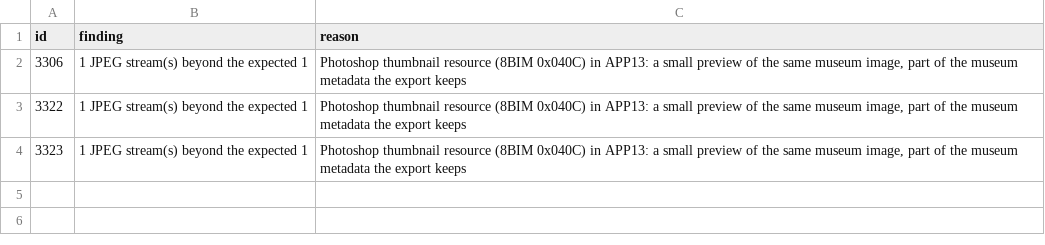
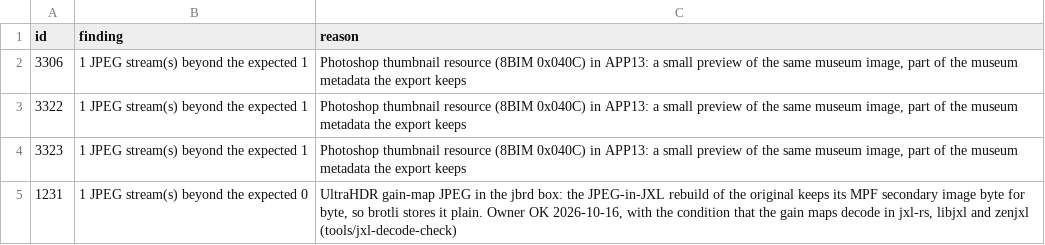
Before and after one commit to imazen/imazen-26, a TSV file: manifests/byte_scan_allowlist.tsv, drawn as a sheet.

Commit message:
feat: the byte-scan gate allows 11231's UltraHDR gain-map JPEG in its jbrd box
The JPEG-in-JXL file of 11231 keeps its UltraHDR original's MPF secondary image (the gain-map
JPEG) in the jbrd box, because the byte-exact rebuild needs it, and brotli stores that part
plain, so the byte scan sees a JPEG stream. Owner OK 2026-10-16, on the condition that the gain
maps decode in jxl-rs, libjxl and zenjxl (tools/jxl-decode-check).

```diff
--- a/manifests/byte_scan_allowlist.tsv
+++ b/manifests/byte_scan_allowlist.tsv
@@ -4 +4,2 @@ id	finding	reason
 3323	1 JPEG stream(s) beyond the expected 1	Photoshop thumbnail resource (8BIM 0x040C) in APP13: a small preview of the same museum image, part of the museum metadata the export keeps
+1231	1 JPEG stream(s) beyond the expected 0	UltraHDR gain-map JPEG in the jbrd box: the JPEG-in-JXL rebuild of the original keeps its MPF secondary image byte for byte, so brotli stores it plain. Owner OK 2026-10-16, with the condition that the gain maps decode in jxl-rs, libjxl and zenjxl (tools/jxl-decode-check)
```
